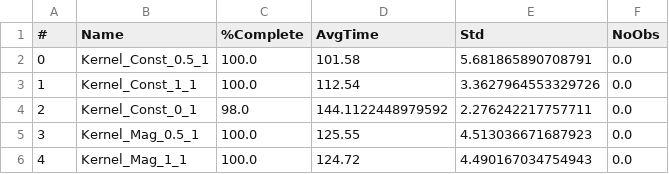
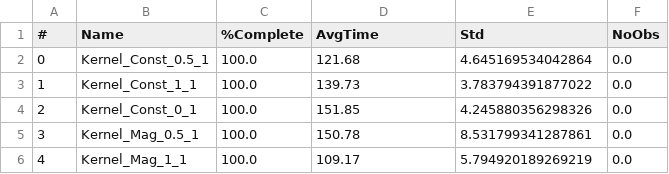
Before and after one commit to BDEvan5/SupervisorySafetySystem, a CSV file: Evals/LearningComparison_SSS_1.csv, drawn as a sheet.

```diff
--- a/Evals/LearningComparison_SSS_1.csv
+++ b/Evals/LearningComparison_SSS_1.csv
@@ -1,6 +1,6 @@
 #,Name,%Complete,AvgTime,Std,NoObs
-0,Kernel_Const_0.5_1,100.0,101.58,5.681865890708791,0.0
-1,Kernel_Const_1_1,100.0,112.54,3.3627964553329726,0.0
-2,Kernel_Const_0_1,98.0,144.1122448979592,2.276242217757711,0.0
-3,Kernel_Mag_0.5_1,100.0,125.55,4.513036671687923,0.0
-4,Kernel_Mag_1_1,100.0,124.72,4.490167034754943,0.0
+0,Kernel_Const_0.5_1,100.0,121.68,4.645169534042864,0.0
+1,Kernel_Const_1_1,100.0,139.73,3.783794391877022,0.0
+2,Kernel_Const_0_1,100.0,151.85,4.245880356298326,0.0
+3,Kernel_Mag_0.5_1,100.0,150.78,8.531799341287861,0.0
+4,Kernel_Mag_1_1,100.0,109.17,5.794920189269219,0.0
```
Also changed, not shown: Evals/LearningComparison_SSS_2.csv, Evals/LearningComparison_pure_1.csv, 26 other files.
